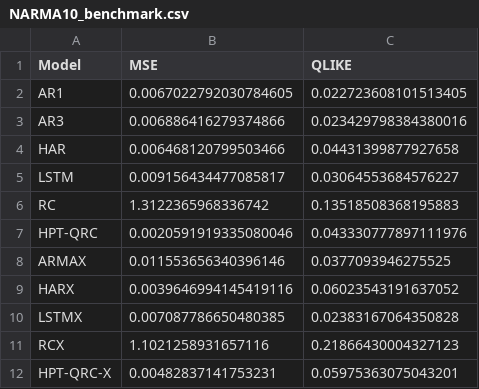
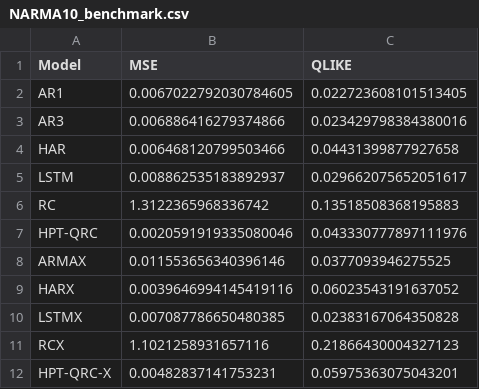
Before and after one commit to HUmutI/EPFL-Quandela-Qedi, a CSV file: narma_experiment/results/NARMA10_benchmark.csv, drawn as a sheet.

```diff
--- a/narma_experiment/results/NARMA10_benchmark.csv
+++ b/narma_experiment/results/NARMA10_benchmark.csv
@@ -4,3 +4,3 @@ AR3,0.006886416279374866,0.023429798384380016
 HAR,0.006468120799503466,0.04431399877927658
-LSTM,0.009156434477085817,0.03064553684576227
+LSTM,0.008862535183892937,0.029662075652051617
 RC,1.3122365968336742,0.13518508368195883
```
Also changed, not shown: 8 other files.
